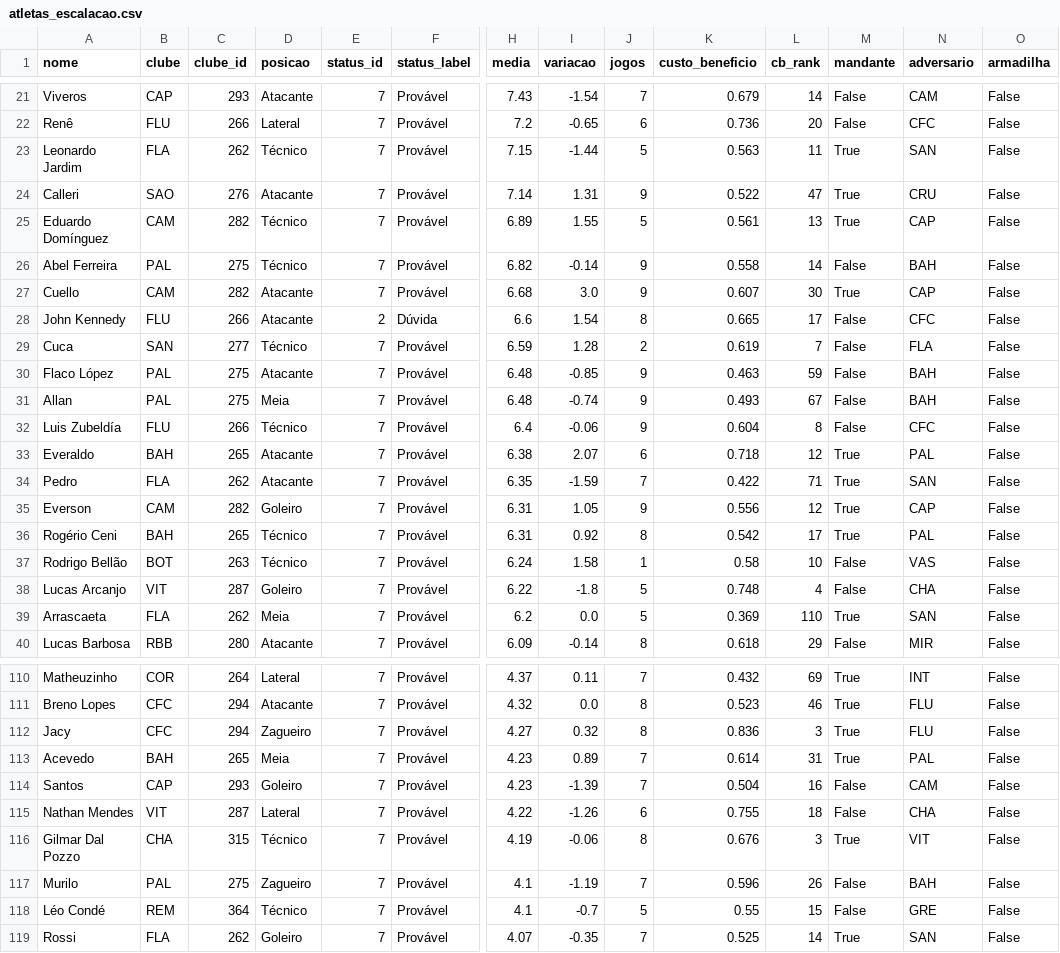
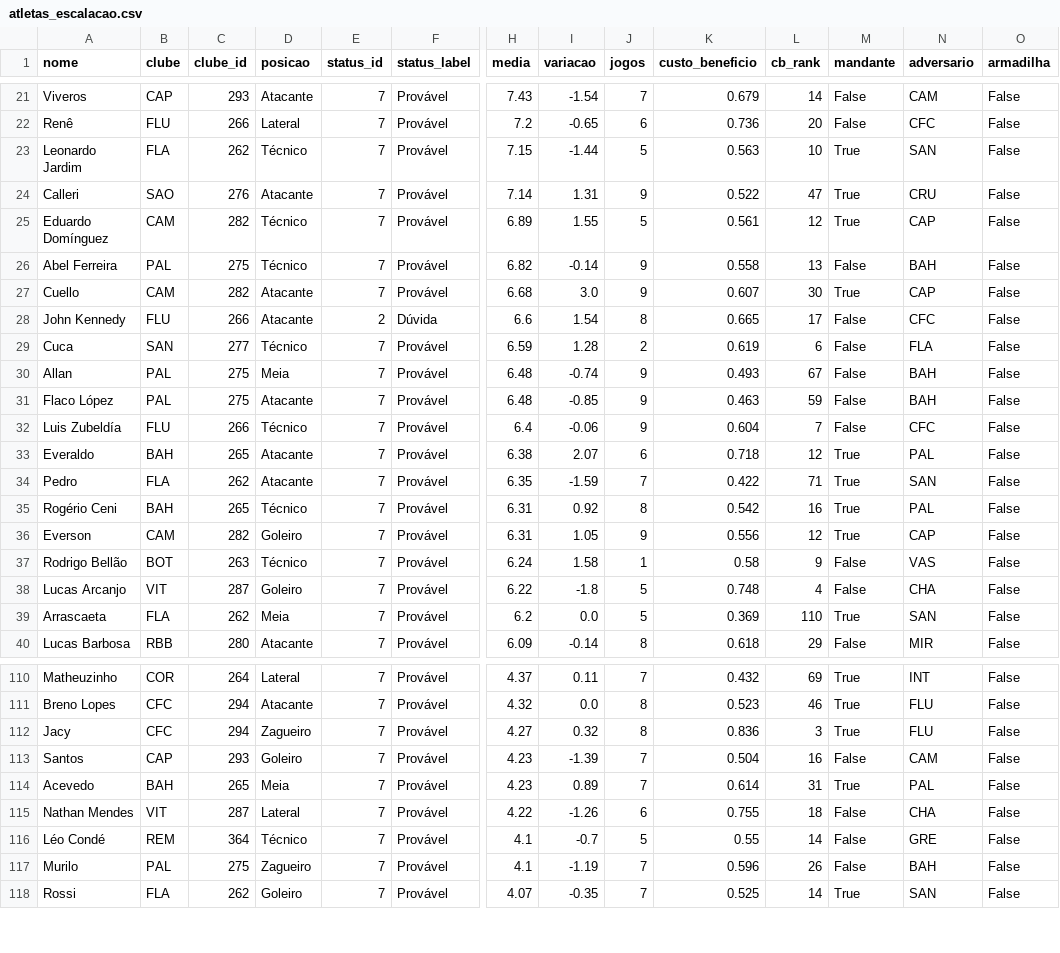
Before and after one commit to FilipeNamorato/extracaoCartola, a CSV file: docs/data/atletas_escalacao.csv, drawn as a sheet; only a part is shown, gaps mark what is left out; removed rows and columns are numbered as before the commit, all else as after; rows hold the shown columns only; the diff covers the shown part only; the diff names each change by its address in the sheet, - before the commit and + after, or states it on an @@ line.

```diff
--- a/docs/data/atletas_escalacao.csv
+++ b/docs/data/atletas_escalacao.csv
-L23 (cb_rank): 11
+L23 (cb_rank): 10
-L25 (cb_rank): 13
+L25 (cb_rank): 12
-L26 (cb_rank): 14
+L26 (cb_rank): 13
-L29 (cb_rank): 7
+L29 (cb_rank): 6
@@ row 31 moved to row 30: Allan @@
-L32 (cb_rank): 8
+L32 (cb_rank): 7
+row 35: Rogério Ceni | BAH | 265 | Técnico | 7 | Provável | 6.31 | 0.92 | 8 | 0.542 | 16 | True | PAL | False
-row 36: Rogério Ceni | BAH | 265 | Técnico | 7 | Provável | 6.31 | 0.92 | 8 | 0.542 | 17 | True | PAL | False
-L37 (cb_rank): 10
+L37 (cb_rank): 9
@@ row 114 moved to row 113: Santos @@
-row 116: Gilmar Dal Pozzo | CHA | 315 | Técnico | 7 | Provável | 4.19 | -0.06 | 8 | 0.676 | 3 | True | VIT | False
+row 116: Léo Condé | REM | 364 | Técnico | 7 | Provável | 4.1 | -0.7 | 5 | 0.55 | 14 | False | GRE | False
-row 118: Léo Condé | REM | 364 | Técnico | 7 | Provável | 4.1 | -0.7 | 5 | 0.55 | 15 | False | GRE | False
```
Also changed, not shown: 2 added rows, 20 moved rows and 12 edited cells elsewhere in this file, docs/data/atletas_enriquecido.csv, docs/data/atletas_mercado.csv, 7 other files.
